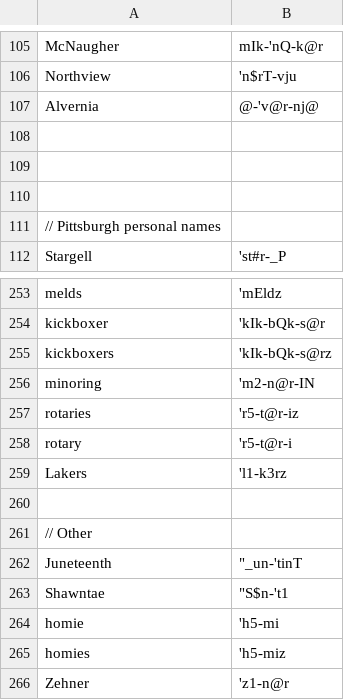
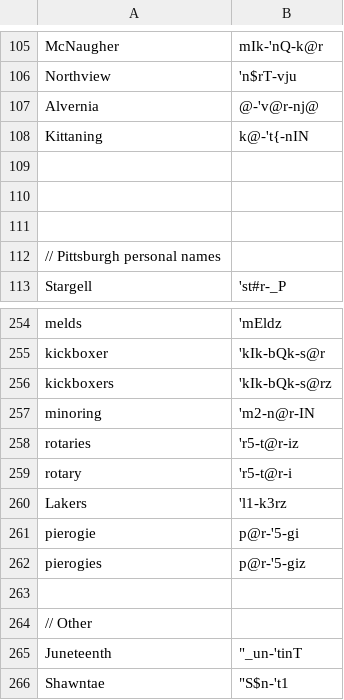
Before and after one commit to djvill/APLS, a CSV file: files/custom-dictionary/APLS-dict.csv, drawn as a sheet; only a part is shown, gaps mark what is left out; the shorter side is filled out with more unchanged rows.

Commit message:
updated entries

```diff
--- a/files/custom-dictionary/APLS-dict.csv
+++ b/files/custom-dictionary/APLS-dict.csv
@@ -107,2 +107,3 @@ Northview,'n$rT-vju
 Alvernia,@-'v@r-nj@
+Kittaning,k@-'t{-nIN
 
@@ -259,2 +260,4 @@ rotary,'r5-t@r-i
 Lakers,'l1-k3rz
+pierogie,p@r-'5-gi
+pierogies,p@r-'5-giz
 
```
Also changed, not shown: 2 other files.
